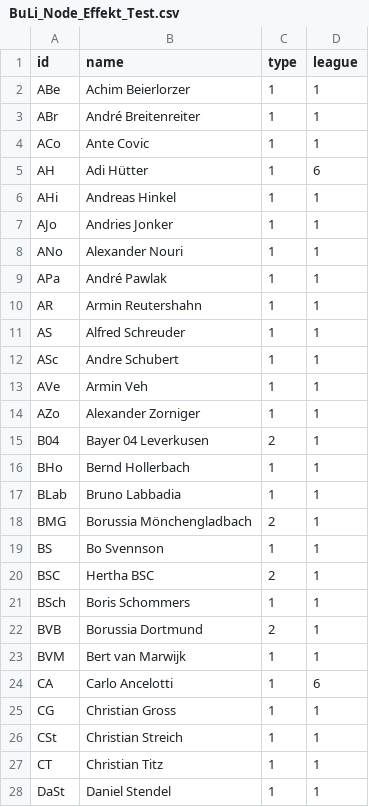
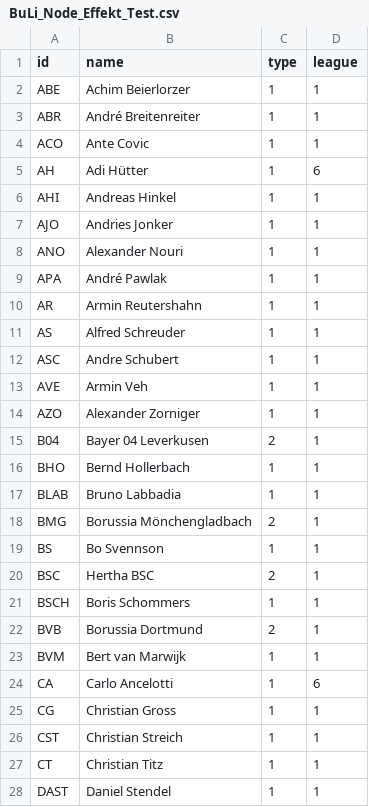
Before and after one commit to kxfxbxxn/Fabian, a CSV file: BuLi_Node_Effekt_Test.csv, drawn as a sheet; only a part is shown; the diff covers the shown part only.

```diff
--- a/BuLi_Node_Effekt_Test.csv
+++ b/BuLi_Node_Effekt_Test.csv
@@ -1,18 +1,18 @@
 id,name,type,league
-ABe,Achim Beierlorzer,1,1
-ABr,André Breitenreiter,1,1
-ACo,Ante Covic,1,1
+ABE,Achim Beierlorzer,1,1
+ABR,André Breitenreiter,1,1
+ACO,Ante Covic,1,1
 AH,Adi Hütter,1,6
-AHi,Andreas Hinkel,1,1
-AJo,Andries Jonker,1,1
-ANo,Alexander Nouri,1,1
-APa,André Pawlak,1,1
+AHI,Andreas Hinkel,1,1
+AJO,Andries Jonker,1,1
+ANO,Alexander Nouri,1,1
+APA,André Pawlak,1,1
 AR,Armin Reutershahn,1,1
 AS,Alfred Schreuder,1,1
-ASc,Andre Schubert,1,1
-AVe,Armin Veh,1,1
-AZo,Alexander Zorniger,1,1
+ASC,Andre Schubert,1,1
+AVE,Armin Veh,1,1
+AZO,Alexander Zorniger,1,1
 B04,Bayer 04 Leverkusen,2,1
-BHo,Bernd Hollerbach,1,1
-BLab,Bruno Labbadia,1,1
+BHO,Bernd Hollerbach,1,1
+BLAB,Bruno Labbadia,1,1
 BMG,Borussia Mönchengladbach,2,1
@@ -20,3 +20,3 @@ BS,Bo Svennson,1,1
 BSC,Hertha BSC,2,1
-BSch,Boris Schommers,1,1
+BSCH,Boris Schommers,1,1
 BVB,Borussia Dortmund,2,1
@@ -25,4 +25,4 @@ CA,Carlo Ancelotti,1,6
 CG,Christian Gross,1,1
-CSt,Christian Streich,1,1
+CST,Christian Streich,1,1
 CT,Christian Titz,1,1
-DaSt,Daniel Stendel,1,1
+DAST,Daniel Stendel,1,1
```
Also changed, not shown: 54 edited cells elsewhere in this file.
